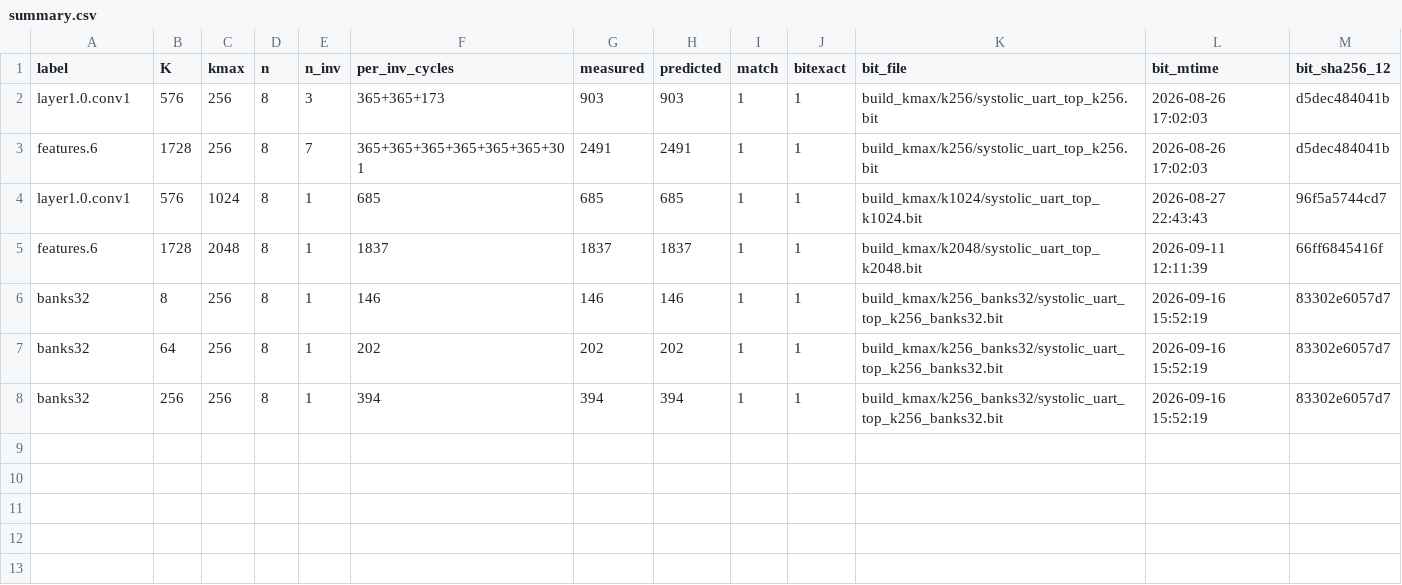
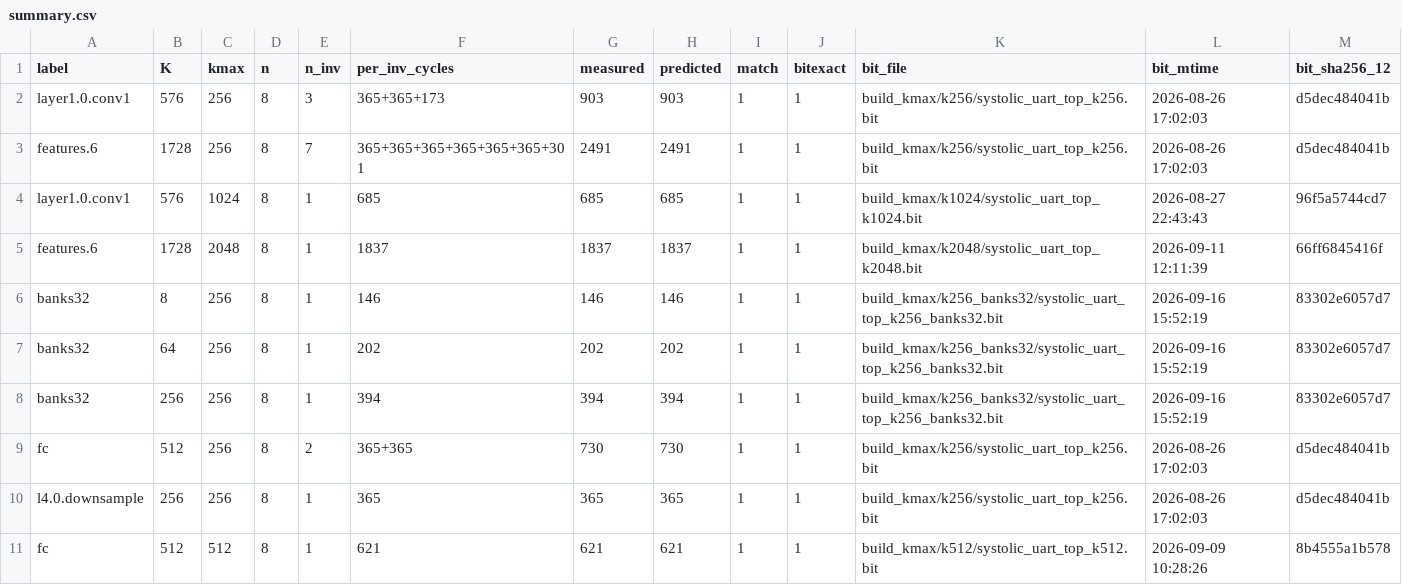
Before and after one commit to steven-studio/systolic-mlir, a CSV file: rtl/multi_200t/fold_pipelined/results/tbd_633/summary.csv, drawn as a sheet; the diff names each change by its address in the sheet, - before the commit and + after, or states it on an @@ line.

Commit message:
eval/resources: build summaries behind tab:resources; tbd_633: fc and downsample rows

```diff
--- a/rtl/multi_200t/fold_pipelined/results/tbd_633/summary.csv
+++ b/rtl/multi_200t/fold_pipelined/results/tbd_633/summary.csv
+row 9: fc | 512 | 256 | 8 | 2 | 365+365 | 730 | 730 | 1 | 1 | build_kmax/k256/systolic_uart_top_k256.bit | 2026-08-26 17:02:03 | d5dec484041b
+row 10: l4.0.downsample | 256 | 256 | 8 | 1 | 365 | 365 | 365 | 1 | 1 | build_kmax/k256/systolic_uart_top_k256.bit | 2026-08-26 17:02:03 | d5dec484041b
+row 11: fc | 512 | 512 | 8 | 1 | 621 | 621 | 621 | 1 | 1 | build_kmax/k512/systolic_uart_top_k512.bit | 2026-09-09 10:28:26 | 8b4555a1b578
```
Also changed, not shown: 13 other files.
